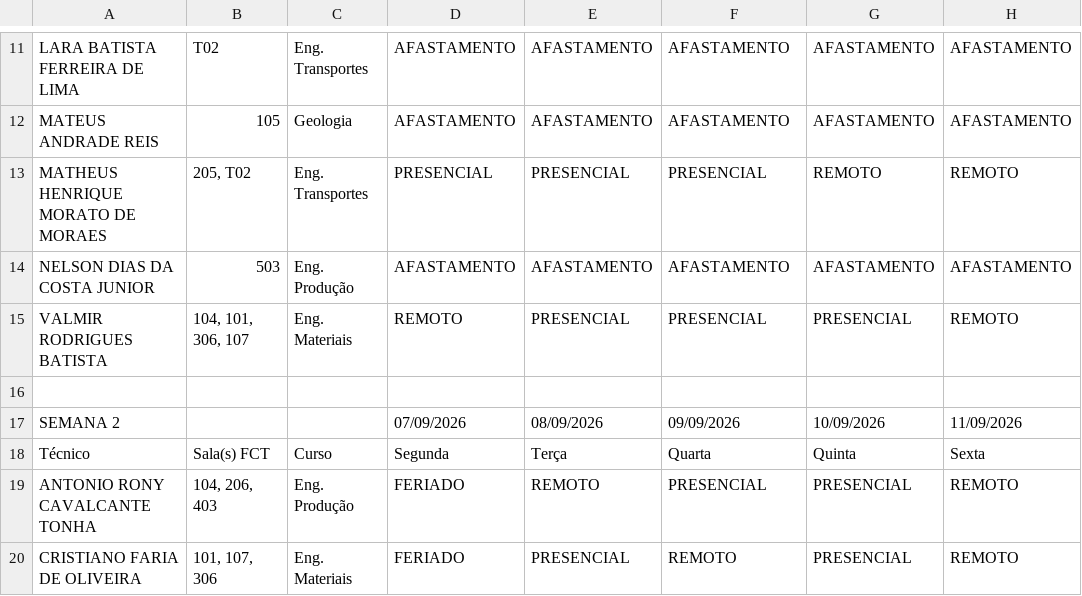
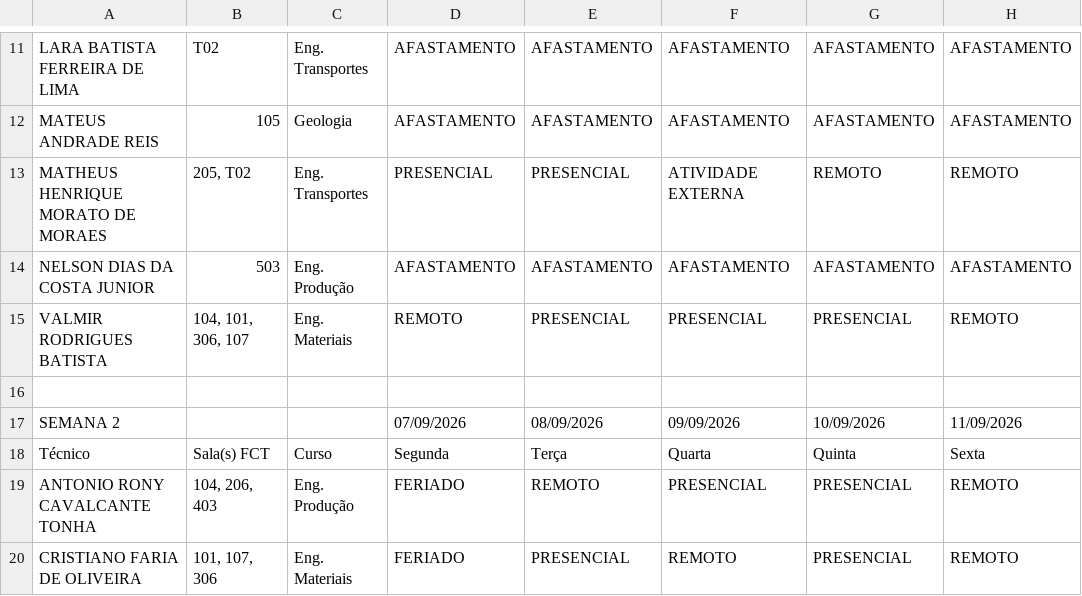
Before and after one commit to ti-fct/escalaPGD, a CSV file: utils/planilha_exportada.csv, drawn as a sheet; only a part is shown, gaps mark what is left out; the diff names each change by its address in the sheet, - before the commit and + after, or states it on an @@ line.

Commit message:
Atualizado utils/planilha_exportada.csv via script Python

```diff
--- a/utils/planilha_exportada.csv
+++ b/utils/planilha_exportada.csv
-F13: PRESENCIAL
+F13: ATIVIDADE EXTERNA
```
